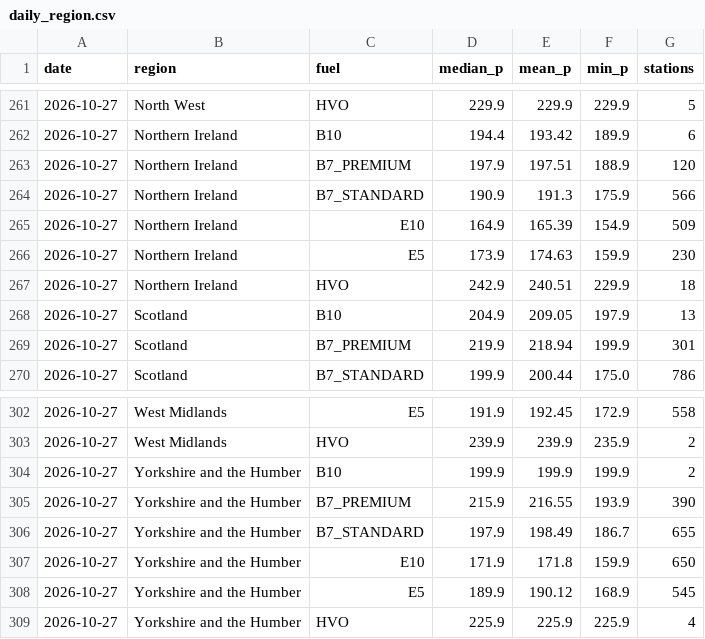
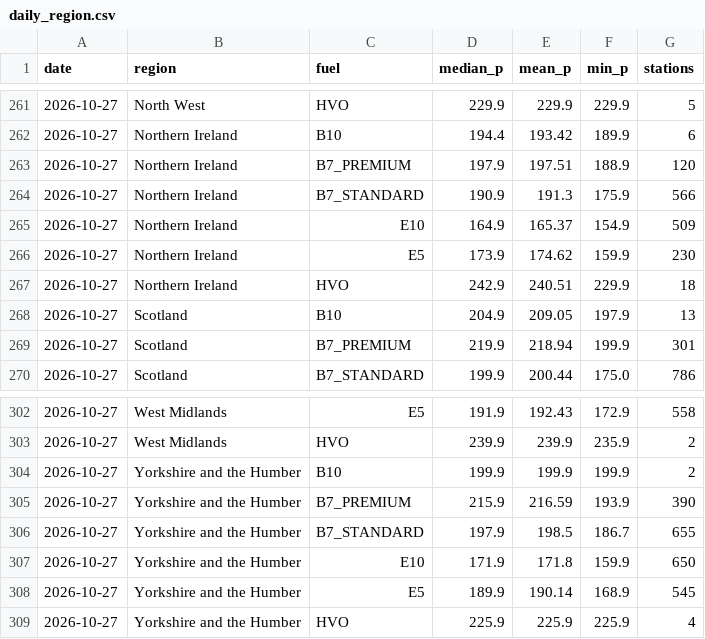
Before and after one commit to hutchybakes-glitch/uk-fuel-data, a CSV file: data/daily_region.csv, drawn as a sheet; only a part is shown, gaps mark what is left out; the diff covers the shown part only.

```diff
--- a/data/daily_region.csv
+++ b/data/daily_region.csv
@@ -264,4 +264,4 @@ date,region,fuel,median_p,mean_p,min_p,stations
 2026-10-27,Northern Ireland,B7_STANDARD,190.9,191.3,175.9,566
-2026-10-27,Northern Ireland,E10,164.9,165.39,154.9,509
-2026-10-27,Northern Ireland,E5,173.9,174.63,159.9,230
+2026-10-27,Northern Ireland,E10,164.9,165.37,154.9,509
+2026-10-27,Northern Ireland,E5,173.9,174.62,159.9,230
 2026-10-27,Northern Ireland,HVO,242.9,240.51,229.9,18
@@ -302,8 +302,8 @@ date,region,fuel,median_p,mean_p,min_p,stations
-2026-10-27,West Midlands,E5,191.9,192.45,172.9,558
+2026-10-27,West Midlands,E5,191.9,192.43,172.9,558
 2026-10-27,West Midlands,HVO,239.9,239.9,235.9,2
 2026-10-27,Yorkshire and the Humber,B10,199.9,199.9,199.9,2
-2026-10-27,Yorkshire and the Humber,B7_PREMIUM,215.9,216.55,193.9,390
-2026-10-27,Yorkshire and the Humber,B7_STANDARD,197.9,198.49,186.7,655
+2026-10-27,Yorkshire and the Humber,B7_PREMIUM,215.9,216.59,193.9,390
+2026-10-27,Yorkshire and the Humber,B7_STANDARD,197.9,198.5,186.7,655
 2026-10-27,Yorkshire and the Humber,E10,171.9,171.8,159.9,650
-2026-10-27,Yorkshire and the Humber,E5,189.9,190.12,168.9,545
+2026-10-27,Yorkshire and the Humber,E5,189.9,190.14,168.9,545
 2026-10-27,Yorkshire and the Humber,HVO,225.9,225.9,225.9,4
```
Also changed, not shown: 39 edited cells elsewhere in this file, data/snapshots.csv, 2 other files.
